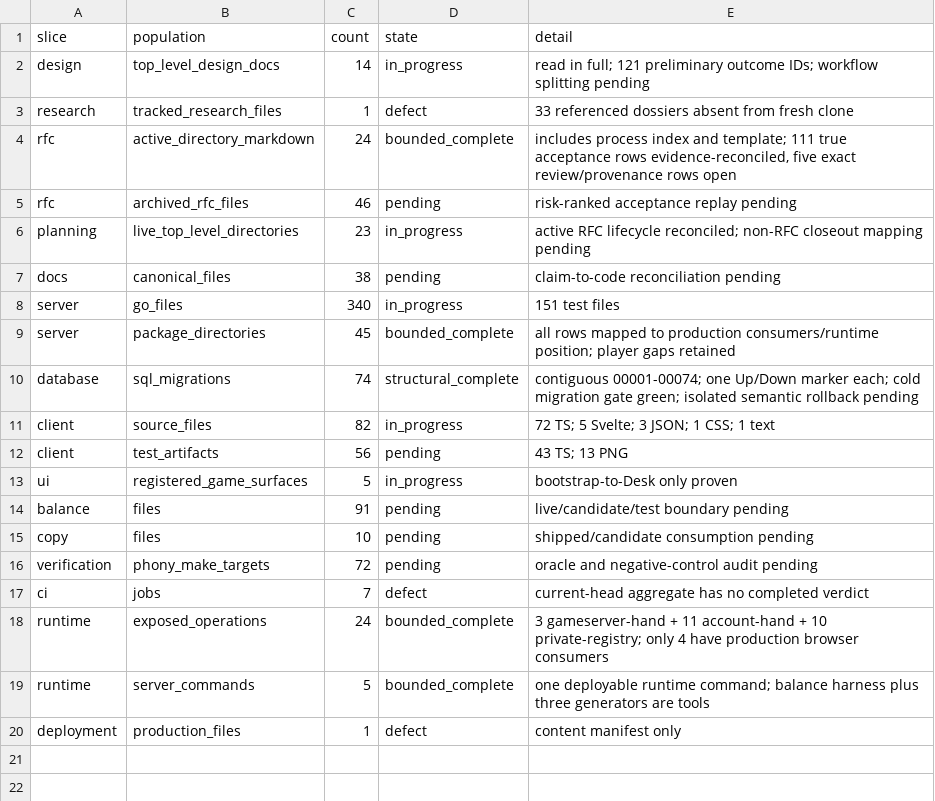
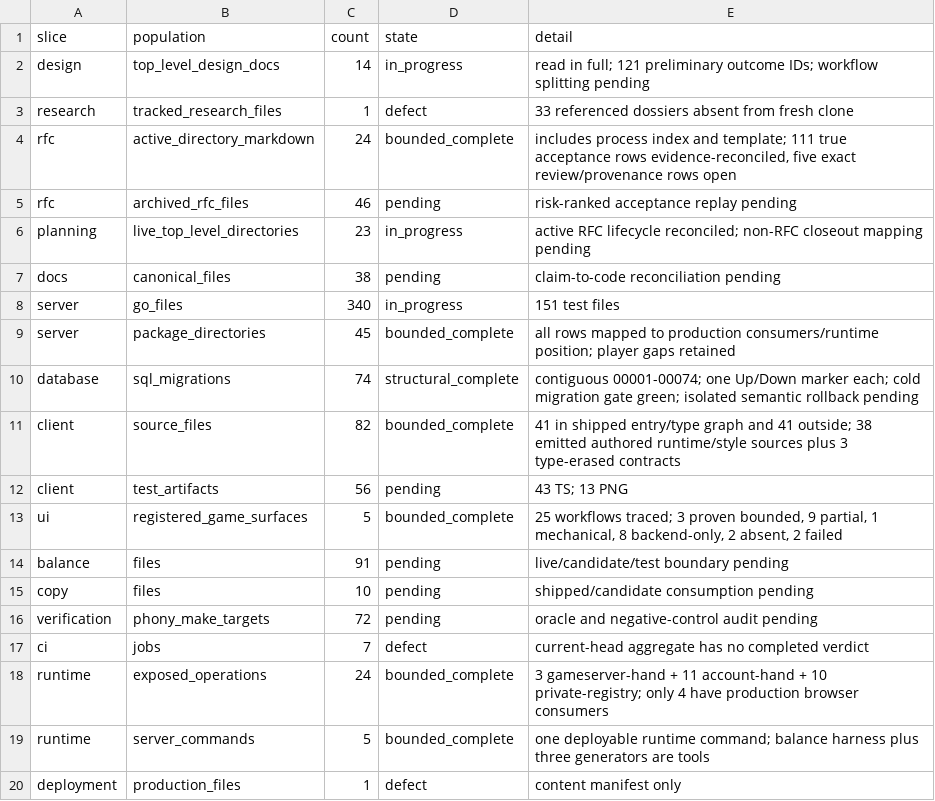
Before and after one commit to stronk-dev/destroy-humanity-any-percent, a TSV file: planning/platform-alignment/inventory.tsv, drawn as a sheet.

Commit message:
docs: map client reachability and workflows

```diff
--- a/planning/platform-alignment/inventory.tsv
+++ b/planning/platform-alignment/inventory.tsv
@@ -10,5 +10,5 @@ server	package_directories	45	bounded_complete	all rows mapped to production con
 database	sql_migrations	74	structural_complete	contiguous 00001-00074; one Up/Down marker each; cold migration gate green; isolated semantic rollback pending
-client	source_files	82	in_progress	72 TS; 5 Svelte; 3 JSON; 1 CSS; 1 text
+client	source_files	82	bounded_complete	41 in shipped entry/type graph and 41 outside; 38 emitted authored runtime/style sources plus 3 type-erased contracts
 client	test_artifacts	56	pending	43 TS; 13 PNG
-ui	registered_game_surfaces	5	in_progress	bootstrap-to-Desk only proven
+ui	registered_game_surfaces	5	bounded_complete	25 workflows traced; 3 proven bounded, 9 partial, 1 mechanical, 8 backend-only, 2 absent, 2 failed
 balance	files	91	pending	live/candidate/test boundary pending
```
Also changed, not shown: 9 other files.
